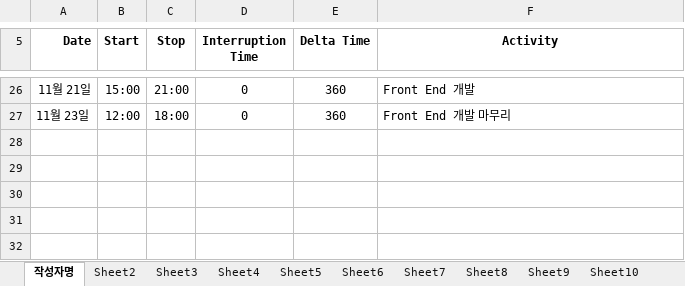
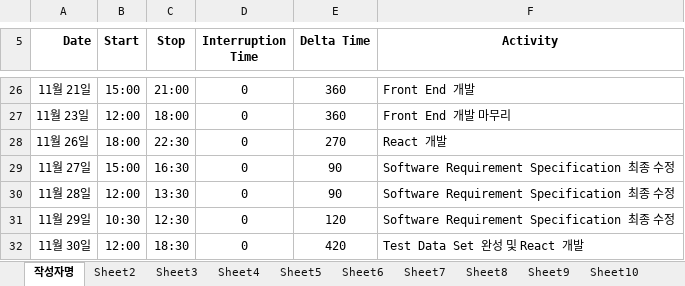
Before and after one commit to jisukim97/ChemicalManagementApplication, an Excel workbook: PSP/20151118 강주영 PSP.xlsx, sheet 작성자명, drawn as a sheet; only a part is shown, gaps mark what is left out; values as stored, in another font and other column widths than the file's, no borders; the diff names each change by its address in the sheet, - before the commit and + after, or states it on an @@ line.

```diff
--- a/PSP/20151118 강주영 PSP.xlsx (sheet 작성자명)
+++ b/PSP/20151118 강주영 PSP.xlsx (sheet 작성자명)
+row 28: 11월 26일 | 18:00 | 22:30 | 0 | 270 | React 개발
+row 29: 11월 27일 | 15:00 | 16:30 | 0 | 90 | Software Requirement Specification 최종 수정
+row 30: 11월 28일 | 12:00 | 13:30 | 0 | 90 | Software Requirement Specification 최종 수정
+row 31: 11월 29일 | 10:30 | 12:30 | 0 | 120 | Software Requirement Specification 최종 수정
+row 32: 11월 30일 | 12:00 | 18:30 | 0 | 420 | Test Data Set 완성 및 React 개발
```
